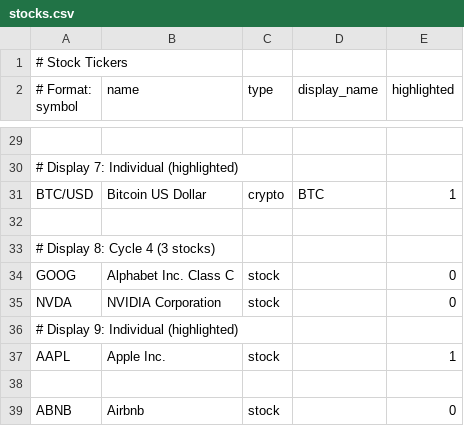
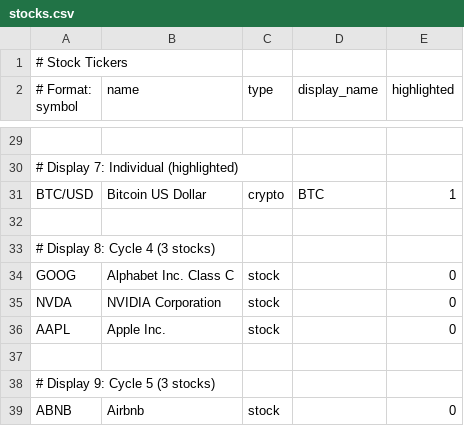
Before and after one commit to dcelayeta/pantallita-events, a CSV file: stocks.csv, drawn as a sheet; only a part is shown, gaps mark what is left out.

Commit message:
Update stocks.csv

```diff
--- a/stocks.csv
+++ b/stocks.csv
@@ -35,5 +35,5 @@ GOOG,Alphabet Inc. Class C,stock,,0
 NVDA,NVIDIA Corporation,stock,,0
-# Display 9: Individual (highlighted)
-AAPL,Apple Inc.,stock,,1
+AAPL,Apple Inc.,stock,,0
 
+# Display 9: Cycle 5 (3 stocks)
 ABNB,Airbnb,stock,,0
```
